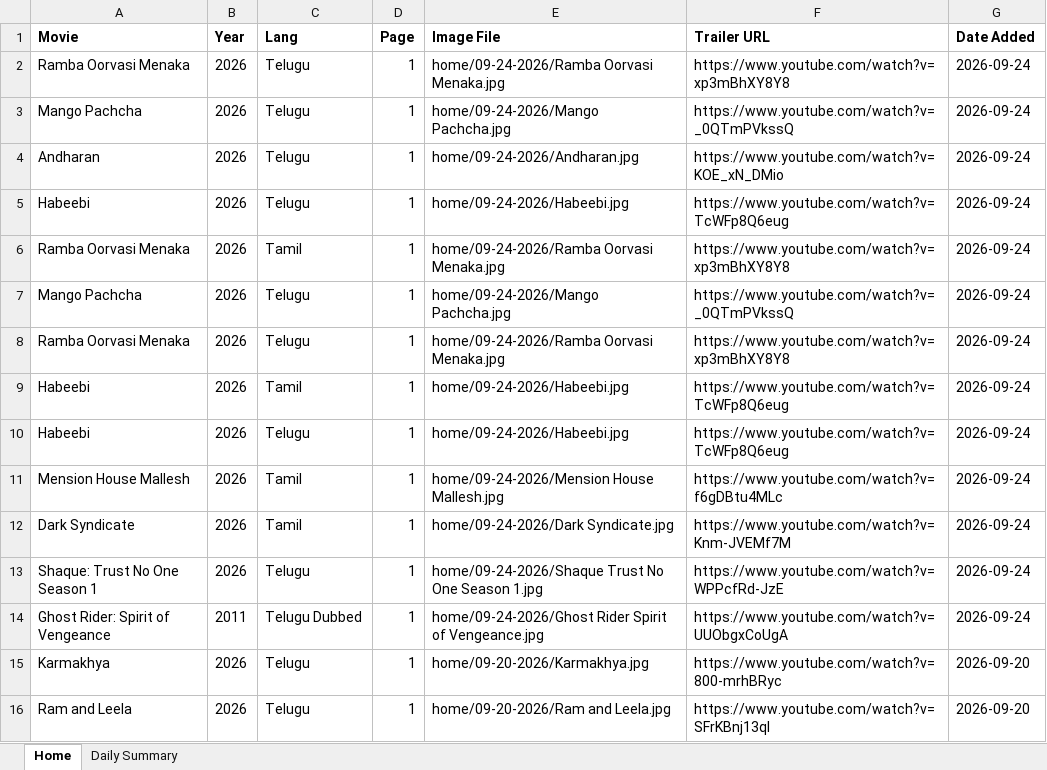
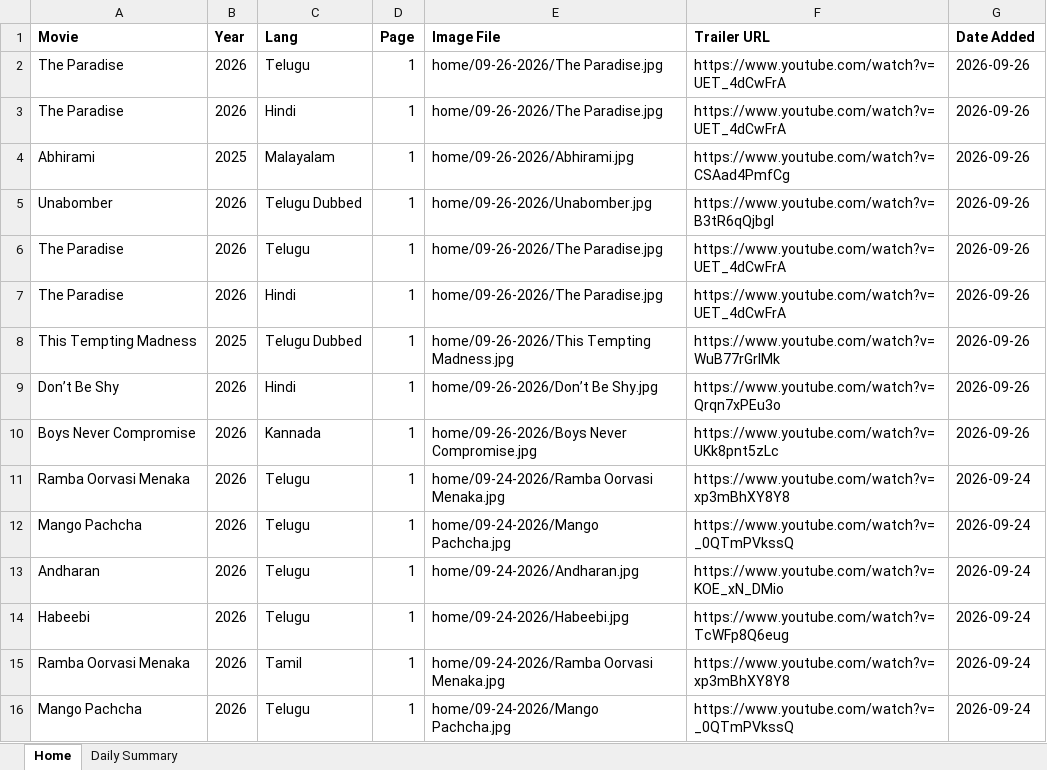
Before and after one commit to Lucky2Kode/movie-rulz-scrap, an Excel workbook: output/home.xlsx, sheet Home, drawn as a sheet; only a part is shown; the shorter side is filled out with more unchanged rows; values as stored, in another font and other column widths than the file's, no borders; the diff names each change by its address in the sheet, - before the commit and + after, or states it on an @@ line.

Commit message:
26th Sep 2026

```diff
--- a/output/home.xlsx (sheet Home)
+++ b/output/home.xlsx (sheet Home)
+row 2: The Paradise | 2026 | Telugu | 1 | home/09-26-2026/The Paradise.jpg | https://www.youtube.com/watch?v=UET_4dCwFrA | 2026-09-26
+row 3: The Paradise | 2026 | Hindi | 1 | home/09-26-2026/The Paradise.jpg | https://www.youtube.com/watch?v=UET_4dCwFrA | 2026-09-26
+row 4: Abhirami | 2025 | Malayalam | 1 | home/09-26-2026/Abhirami.jpg | https://www.youtube.com/watch?v=CSAad4PmfCg | 2026-09-26
+row 5: Unabomber | 2026 | Telugu Dubbed | 1 | home/09-26-2026/Unabomber.jpg | https://www.youtube.com/watch?v=B3tR6qQjbgI | 2026-09-26
+row 6: The Paradise | 2026 | Telugu | 1 | home/09-26-2026/The Paradise.jpg | https://www.youtube.com/watch?v=UET_4dCwFrA | 2026-09-26
+row 7: The Paradise | 2026 | Hindi | 1 | home/09-26-2026/The Paradise.jpg | https://www.youtube.com/watch?v=UET_4dCwFrA | 2026-09-26
+row 8: This Tempting Madness | 2025 | Telugu Dubbed | 1 | home/09-26-2026/This Tempting Madness.jpg | https://www.youtube.com/watch?v=WuB77rGrlMk | 2026-09-26
+row 9: Don’t Be Shy | 2026 | Hindi | 1 | home/09-26-2026/Don’t Be Shy.jpg | https://www.youtube.com/watch?v=Qrqn7xPEu3o | 2026-09-26
+row 10: Boys Never Compromise | 2026 | Kannada | 1 | home/09-26-2026/Boys Never Compromise.jpg | https://www.youtube.com/watch?v=UKk8pnt5zLc | 2026-09-26
```
Also changed, not shown: sheet Daily Summary.
